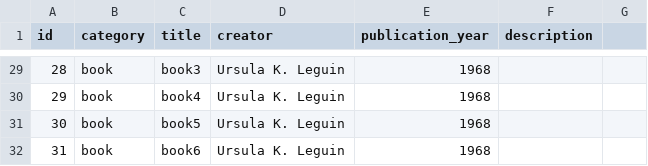
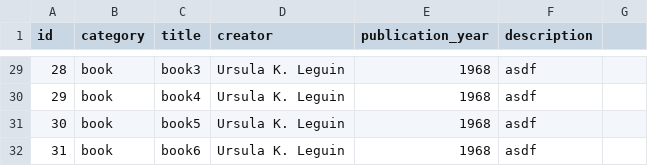
Before and after one commit to Ada-C8/MediaRanker, a CSV file: db/media_seeds.csv, drawn as a sheet; only a part is shown, gaps mark what is left out; the diff covers the shown part only.

```diff
--- a/db/media_seeds.csv
+++ b/db/media_seeds.csv
@@ -29,4 +29,4 @@ id,category,title,creator,publication_year,description
-28,book,book3,Ursula K. Leguin,1968,
-29,book,book4,Ursula K. Leguin,1968,
-30,book,book5,Ursula K. Leguin,1968,
-31,book,book6,Ursula K. Leguin,1968,
+28,book,book3,Ursula K. Leguin,1968,asdf,
+29,book,book4,Ursula K. Leguin,1968,asdf,
+30,book,book5,Ursula K. Leguin,1968,asdf,
+31,book,book6,Ursula K. Leguin,1968,asdf,
```
Also changed, not shown: 27 edited cells elsewhere in this file, 8 other files.
